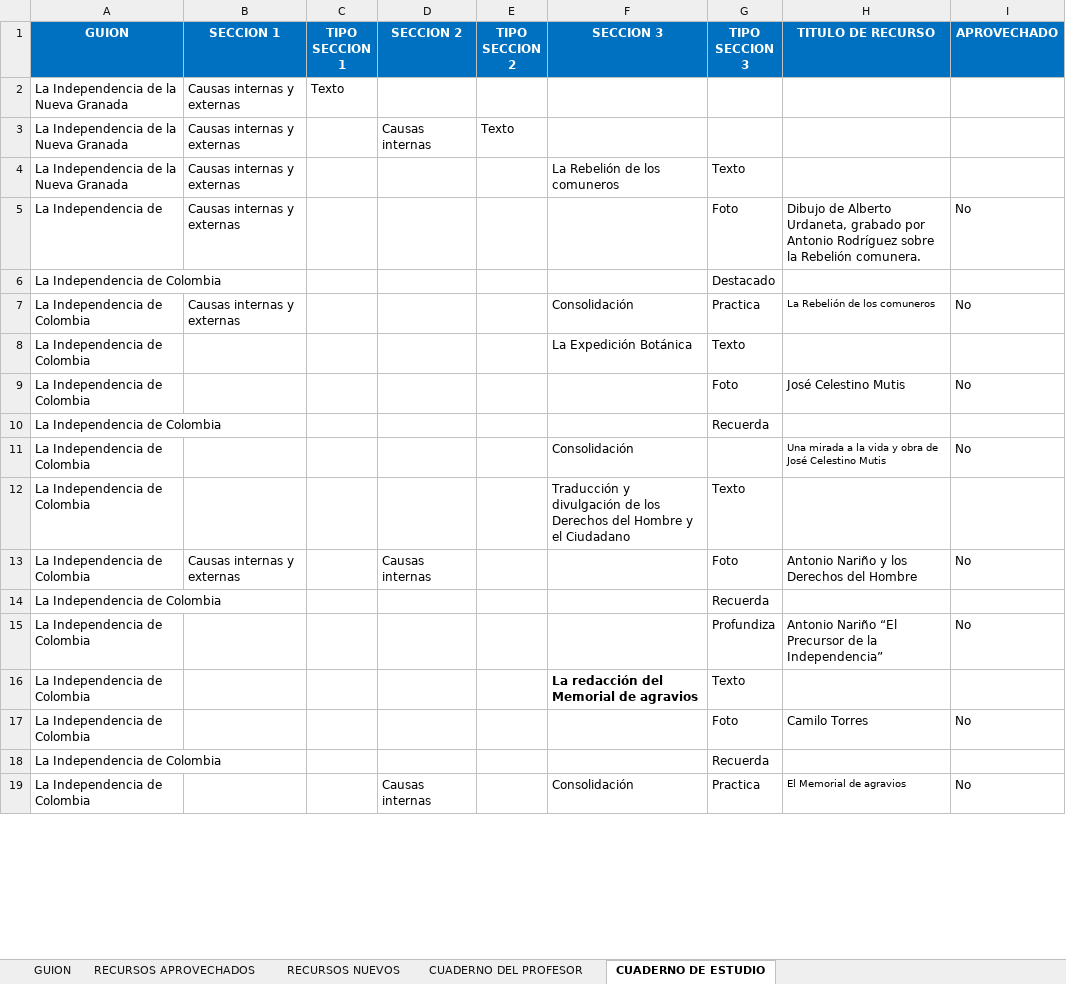
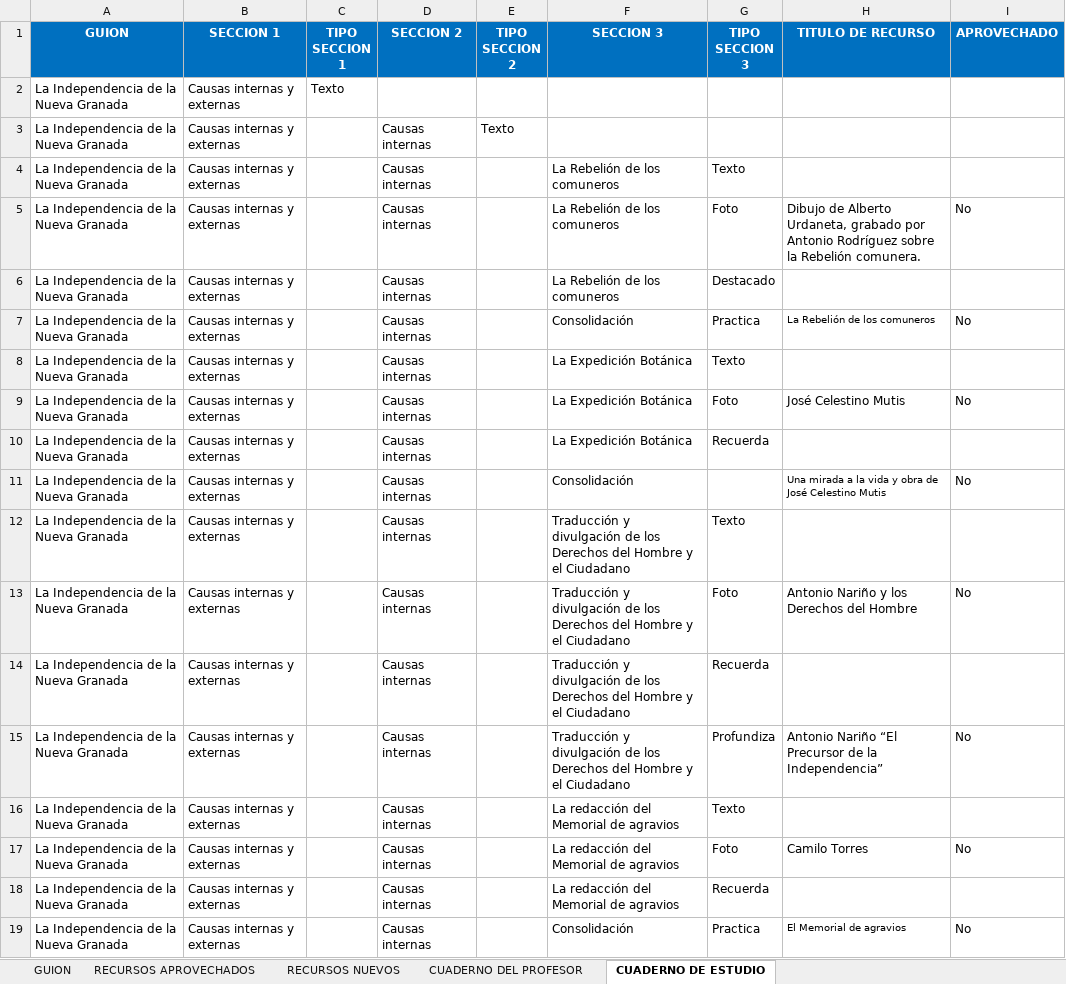
Before and after one commit to AulaPlanetaColombia/CienciasSociales, an Excel workbook: fuentes/contenidos/grado05/guion01/esqueletoGuion_CS_05_01_CO.xlsx, sheet CUADERNO DE ESTUDIO, drawn as a sheet; only a part is shown; values as stored, in another font and other column widths than the file's, no borders; removed rows and columns are numbered as before the commit, all else as after; the diff covers the shown part only; the diff names each change by its address in the sheet, - before the commit and + after, or states it on an @@ line.

```diff
--- a/fuentes/contenidos/grado05/guion01/esqueletoGuion_CS_05_01_CO.xlsx (sheet CUADERNO DE ESTUDIO)
+++ b/fuentes/contenidos/grado05/guion01/esqueletoGuion_CS_05_01_CO.xlsx (sheet CUADERNO DE ESTUDIO)
-D4:D5 (SECCION 2): (empty)
+D4:D5 (SECCION 2): Causas internas
-A5 (GUION): La Independencia de
+A5 (GUION): La Independencia de la Nueva Granada
-F5 (SECCION 3): (empty)
+F5 (SECCION 3): La Rebelión de los comuneros
-row 6: La Independencia de Colombia |  |  |  |  |  | Destacado
+row 6: La Independencia de la Nueva Granada | Causas internas y externas |  | Causas internas |  | La Rebelión de los comuneros | Destacado
-A7 (GUION): La Independencia de Colombia
+A7 (GUION): La Independencia de la Nueva Granada
-D7 (SECCION 2): (empty)
+D7 (SECCION 2): Causas internas
-row 8: La Independencia de Colombia |  |  |  |  | La Expedición Botánica | Texto
-row 9: La Independencia de Colombia |  |  |  |  |  | Foto | José Celestino Mutis | No
-row 10: La Independencia de Colombia |  |  |  |  |  | Recuerda
+row 8: La Independencia de la Nueva Granada | Causas internas y externas |  | Causas internas |  | La Expedición Botánica | Texto
+row 9: La Independencia de la Nueva Granada | Causas internas y externas |  | Causas internas |  | La Expedición Botánica | Foto | José Celestino Mutis | No
+row 10: La Independencia de la Nueva Granada | Causas internas y externas |  | Causas internas |  | La Expedición Botánica | Recuerda
-A11 (GUION): La Independencia de Colombia
+A11 (GUION): La Independencia de la Nueva Granada
-B11 (SECCION 1): (empty)
+B11 (SECCION 1): Causas internas y externas
-D11 (SECCION 2): (empty)
+D11 (SECCION 2): Causas internas
-row 12: La Independencia de Colombia |  |  |  |  | Traducción y divulgación de los Derechos del Hombre y el Ciudadano | Texto
+row 12: La Independencia de la Nueva Granada | Causas internas y externas |  | Causas internas |  | Traducción y divulgación de los Derechos del Hombre y el Ciudadano | Texto
-A13 (GUION): La Independencia de Colombia
+A13 (GUION): La Independencia de la Nueva Granada
-F13 (SECCION 3): (empty)
+F13 (SECCION 3): Traducción y divulgación de los Derechos del Hombre y el Ciudadano
-row 14: La Independencia de Colombia |  |  |  |  |  | Recuerda
-row 15: La Independencia de Colombia |  |  |  |  |  | Profundiza | Antonio Nariño “El Precursor de la Independencia” | No
-row 16: La Independencia de Colombia |  |  |  |  | La redacción del Memorial de agravios | Texto
-row 17: La Independencia de Colombia |  |  |  |  |  | Foto | Camilo Torres | No
-row 18: La Independencia de Colombia |  |  |  |  |  | Recuerda
+row 14: La Independencia de la Nueva Granada | Causas internas y externas |  | Causas internas |  | Traducción y divulgación de los Derechos del Hombre y el Ciudadano | Recuerda
+row 15: La Independencia de la Nueva Granada | Causas internas y externas |  | Causas internas |  | Traducción y divulgación de los Derechos del Hombre y el Ciudadano | Profundiza | Antonio Nariño “El Precursor de la Independencia” | No
+row 16: La Independencia de la Nueva Granada | Causas internas y externas |  | Causas internas |  | La redacción del Memorial de agravios | Texto
+row 17: La Independencia de la Nueva Granada | Causas internas y externas |  | Causas internas |  | La redacción del Memorial de agravios | Foto | Camilo Torres | No
+row 18: La Independencia de la Nueva Granada | Causas internas y externas |  | Causas internas |  | La redacción del Memorial de agravios | Recuerda
-A19 (GUION): La Independencia de Colombia
+A19 (GUION): La Independencia de la Nueva Granada
-B19 (SECCION 1): (empty)
+B19 (SECCION 1): Causas internas y externas
```
Also changed, not shown: 8 added rows, 8 removed rows, 71 edited cells and cell formats elsewhere in this sheet, sheet RECURSOS APROVECHADOS, 22 other files.
